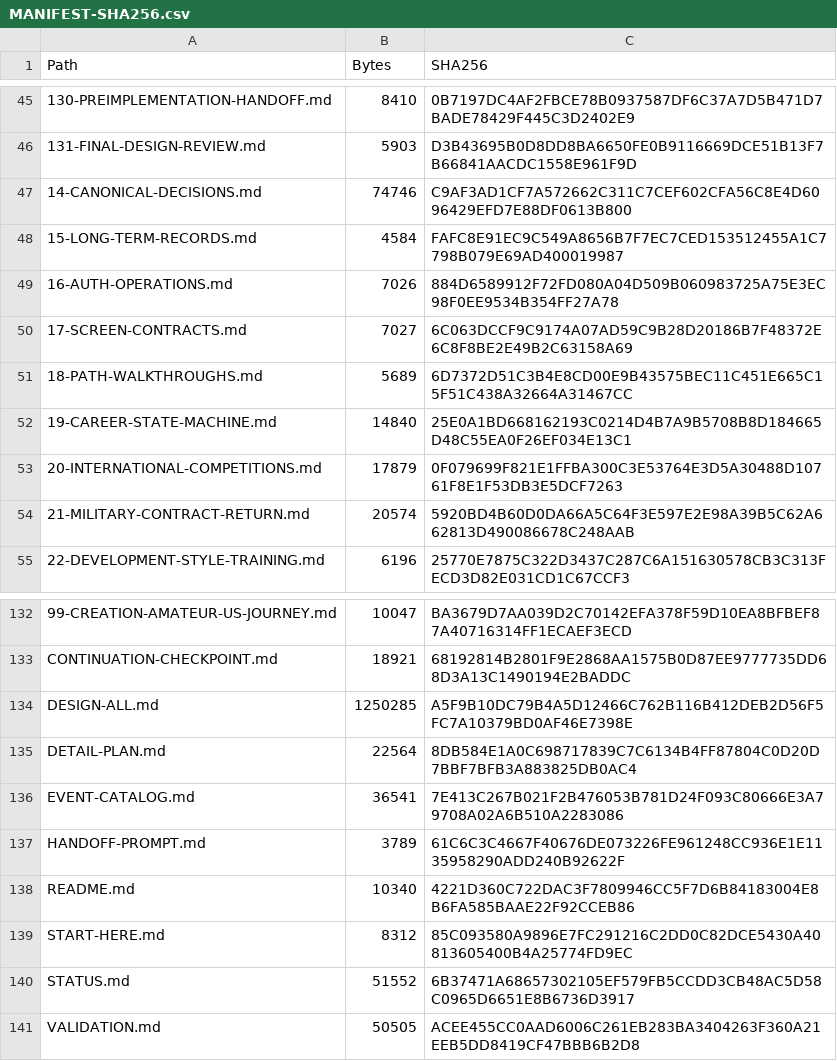
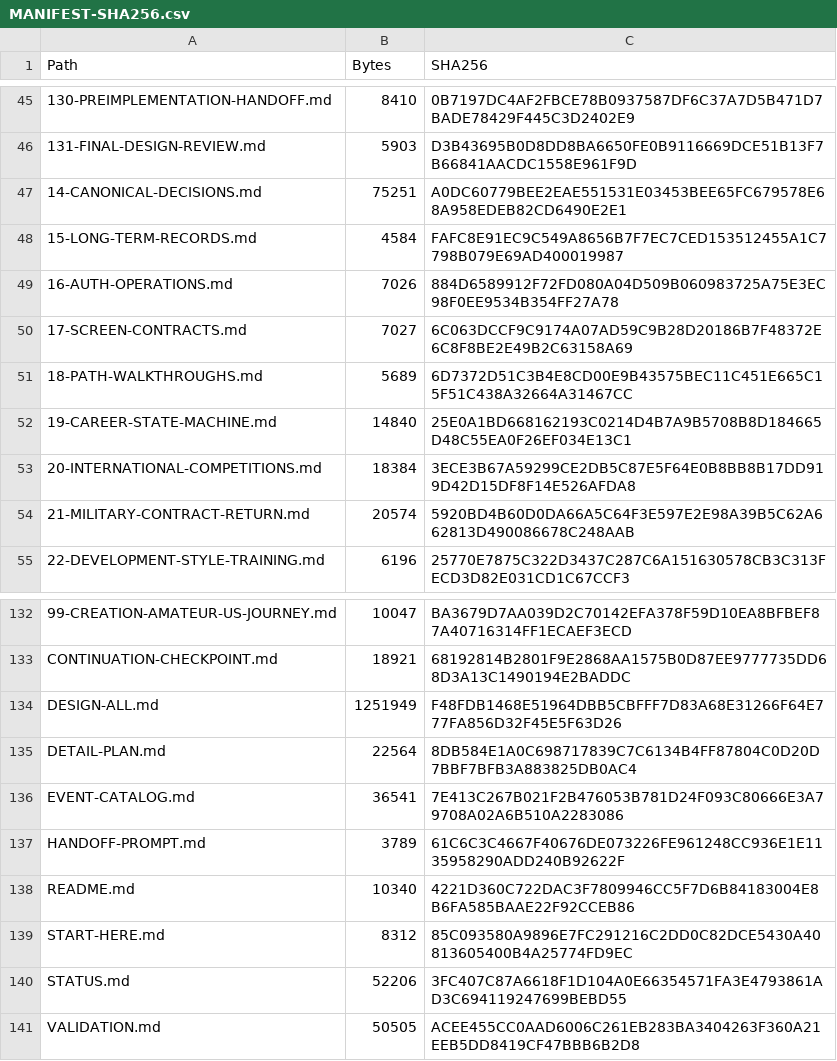
Before and after one commit to bossxor/baseball_Career, a CSV file: docs/design/MANIFEST-SHA256.csv, drawn as a sheet; only a part is shown, gaps mark what is left out; the diff names each change by its address in the sheet, - before the commit and + after, or states it on an @@ line.

```diff
--- a/docs/design/MANIFEST-SHA256.csv
+++ b/docs/design/MANIFEST-SHA256.csv
-B47 (Bytes): 74746
+B47 (Bytes): 75251
-C47 (SHA256): C9AF3AD1CF7A572662C311C7CEF602CFA56C8E4D6096429EFD7E88DF0613B800
+C47 (SHA256): A0DC60779BEE2EAE551531E03453BEE65FC679578E68A958EDEB82CD6490E2E1
-B53 (Bytes): 17879
+B53 (Bytes): 18384
-C53 (SHA256): 0F079699F821E1FFBA300C3E53764E3D5A30488D10761F8E1F53DB3E5DCF7263
+C53 (SHA256): 3ECE3B67A59299CE2DB5C87E5F64E0B8BB8B17DD919D42D15DF8F14E526AFDA8
-B134 (Bytes): 1250285
+B134 (Bytes): 1251949
-C134 (SHA256): A5F9B10DC79B4A5D12466C762B116B412DEB2D56F5FC7A10379BD0AF46E7398E
+C134 (SHA256): F48FDB1468E51964DBB5CBFFF7D83A68E31266F64E777FA856D32F45E5F63D26
-B140 (Bytes): 51552
+B140 (Bytes): 52206
-C140 (SHA256): 6B37471A68657302105EF579FB5CCDD3CB48AC5D58C0965D6651E8B6736D3917
+C140 (SHA256): 3FC407C87A6618F1D104A0E66354571FA3E4793861AD3C694119247699BEBD55
```
Also changed, not shown: 40 other files.
